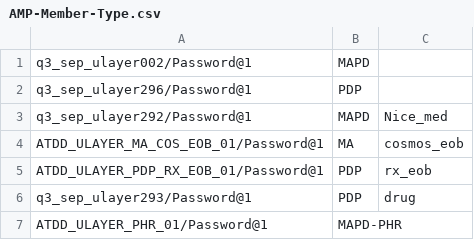
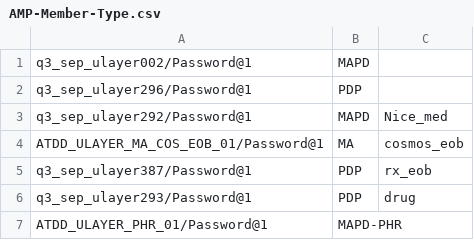
Before and after one commit to swati13oct/MnR, a CSV file: cukesatdd/src/main/resources/database/AMP-Member-Type.csv, drawn as a sheet.

Commit message:
DevImprovement-Updated EOB member.

```diff
--- a/cukesatdd/src/main/resources/database/AMP-Member-Type.csv
+++ b/cukesatdd/src/main/resources/database/AMP-Member-Type.csv
@@ -4,3 +4,3 @@ q3_sep_ulayer292/Password@1,MAPD,Nice_med
 ATDD_ULAYER_MA_COS_EOB_01/Password@1,MA,cosmos_eob
-ATDD_ULAYER_PDP_RX_EOB_01/Password@1,PDP,rx_eob,
+q3_sep_ulayer387/Password@1,PDP,rx_eob,
 q3_sep_ulayer293/Password@1,PDP,drug,
```
